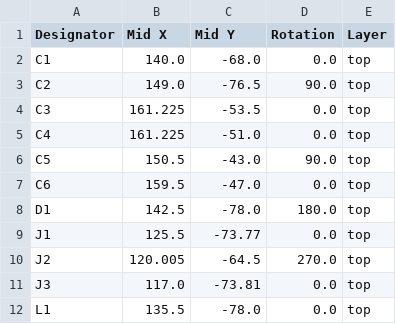
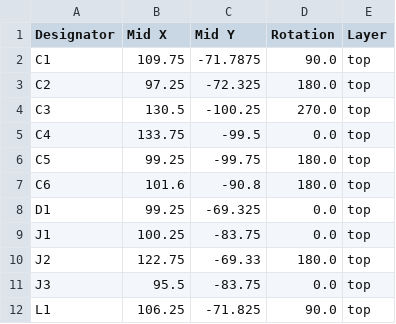
Before and after one commit to TheOneEnzo/IL1207, a CSV file: production/positions.csv, drawn as a sheet; only a part is shown; the diff covers the shown part only.

Commit message:
updated PCB design with better practices

```diff
--- a/production/positions.csv
+++ b/production/positions.csv
@@ -1,12 +1,12 @@
 Designator,Mid X,Mid Y,Rotation,Layer
-C1,140.0,-68.0,0.0,top
-C2,149.0,-76.5,90.0,top
-C3,161.225,-53.5,0.0,top
-C4,161.225,-51.0,0.0,top
-C5,150.5,-43.0,90.0,top
-C6,159.5,-47.0,0.0,top
-D1,142.5,-78.0,180.0,top
-J1,125.5,-73.77,0.0,top
-J2,120.005,-64.5,270.0,top
-J3,117.0,-73.81,0.0,top
-L1,135.5,-78.0,0.0,top
+C1,109.75,-71.7875,90.0,top
+C2,97.25,-72.325,180.0,top
+C3,130.5,-100.25,270.0,top
+C4,133.75,-99.5,0.0,top
+C5,99.25,-99.75,180.0,top
+C6,101.6,-90.8,180.0,top
+D1,99.25,-69.325,0.0,top
+J1,100.25,-83.75,0.0,top
+J2,122.75,-69.33,180.0,top
+J3,95.5,-83.75,0.0,top
+L1,106.25,-71.825,90.0,top
```
Also changed, not shown: 29 edited cells elsewhere in this file, 5 other files.
